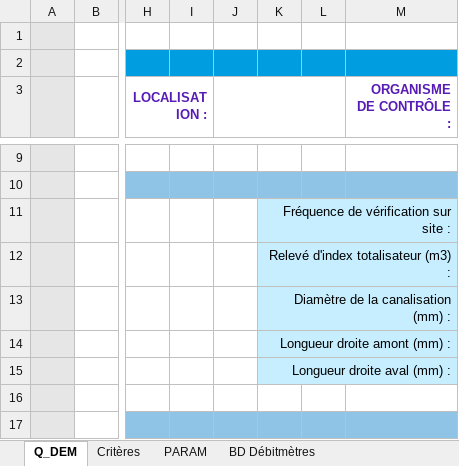
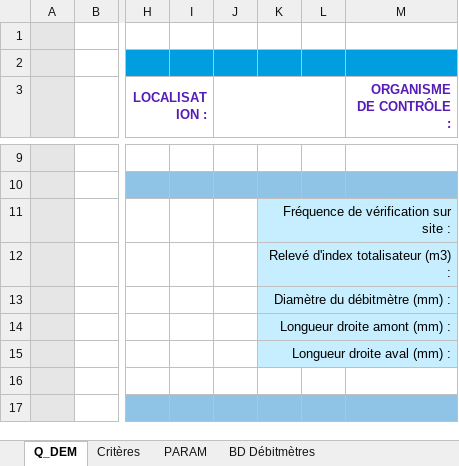
Before and after one commit to ndhuygelaere/autosurveillance_steu_excel, an Excel workbook: AutosurveillanceTemplates/Q_DEM.xlsx, sheet Q_DEM, drawn as a sheet; only a part is shown, gaps mark what is left out; values as stored, in another font and other column widths than the file's, no borders; conditional formats not drawn; the diff names each change by its address in the sheet, - before the commit and + after, or states it on an @@ line.

Commit message:
changement du libellé de la cellule sur le diamètre

```diff
--- a/AutosurveillanceTemplates/Q_DEM.xlsx (sheet Q_DEM)
+++ b/AutosurveillanceTemplates/Q_DEM.xlsx (sheet Q_DEM)
-K13: Diamètre de la canalisation (mm) :
+K13: Diamètre du débitmètre (mm) :
```
